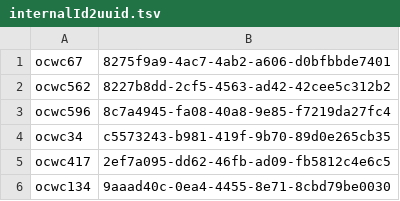
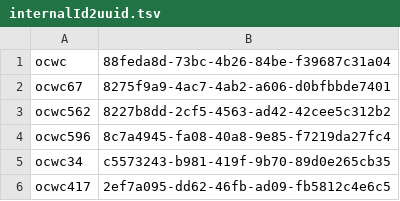
Before and after one commit to hbz/oerworldmap.prototype, a TSV file: oer-data/src/main/resources/internalId2uuid.tsv, drawn as a sheet; only a part is shown; the shorter side is filled out with more unchanged rows; the diff names each change by its address in the sheet, - before the commit and + after, or states it on an @@ line.

Commit message:
Add two rdf:type : schema:Organization and schema:PostalAddress
* add UUID for OCWC itself
* add membership to OCWC for every oer-organization resource
* uncomment some mapping for possible later processing

```diff
--- a/oer-data/src/main/resources/internalId2uuid.tsv
+++ b/oer-data/src/main/resources/internalId2uuid.tsv
+row 1: ocwc | 88feda8d-73bc-4b26-84be-f39687c31a04
```
Also changed, not shown: 4 other files.
